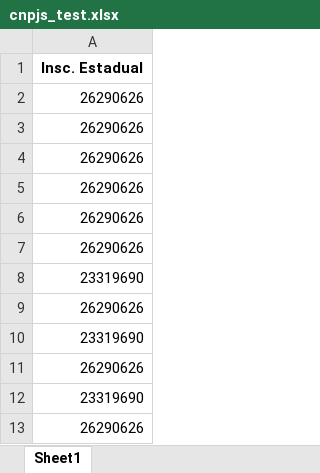
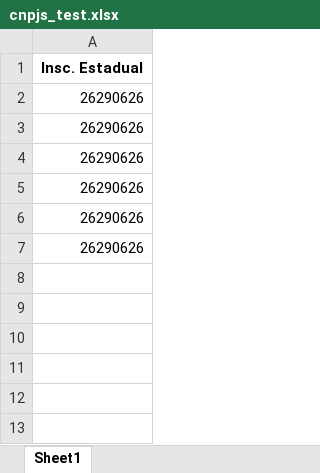
Before and after one commit to CharlesHenriquedf/EfiscoAutomation, an Excel workbook: data/cnpjs_test.xlsx, sheet Sheet1, drawn as a sheet; values as stored, in another font and other column widths than the file's, no borders; the diff names each change by its address in the sheet, - before the commit and + after, or states it on an @@ line.

Commit message:
Enviando Excell

```diff
--- a/data/cnpjs_test.xlsx (sheet Sheet1)
+++ b/data/cnpjs_test.xlsx (sheet Sheet1)
-row 8: 23319690
-row 9: 26290626
-row 10: 23319690
-row 11: 26290626
-row 12: 23319690
-row 13: 26290626
```
